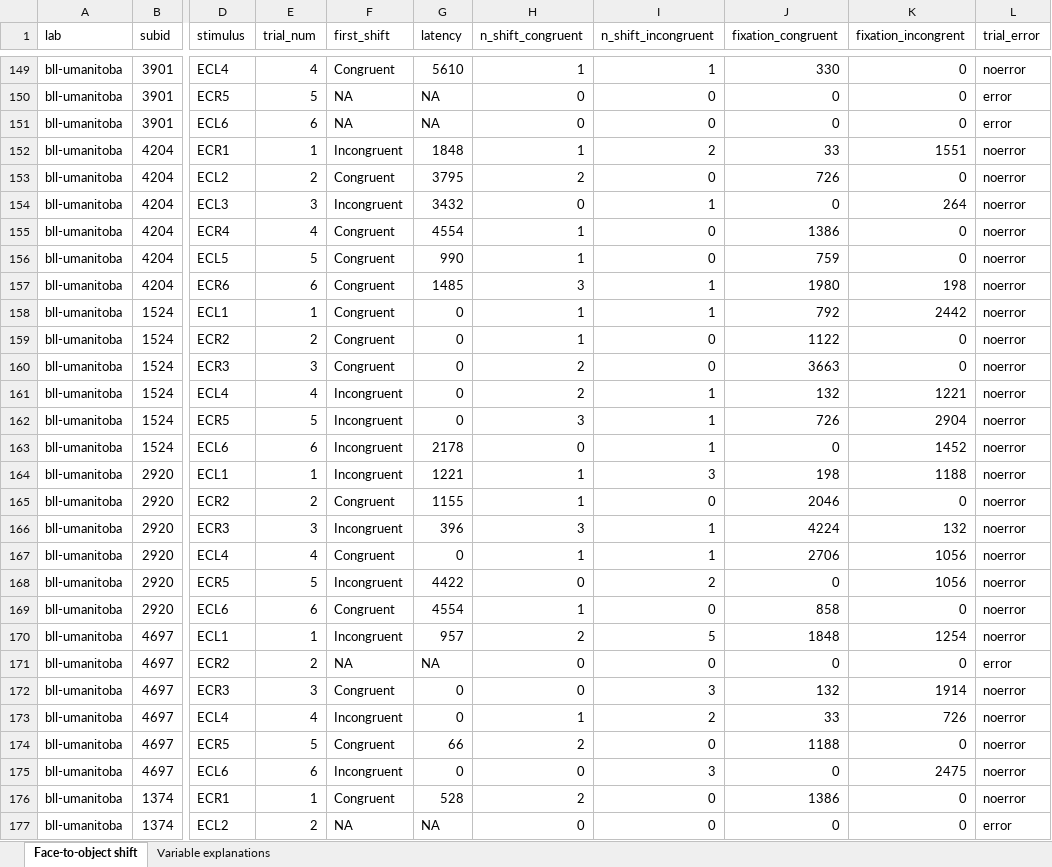
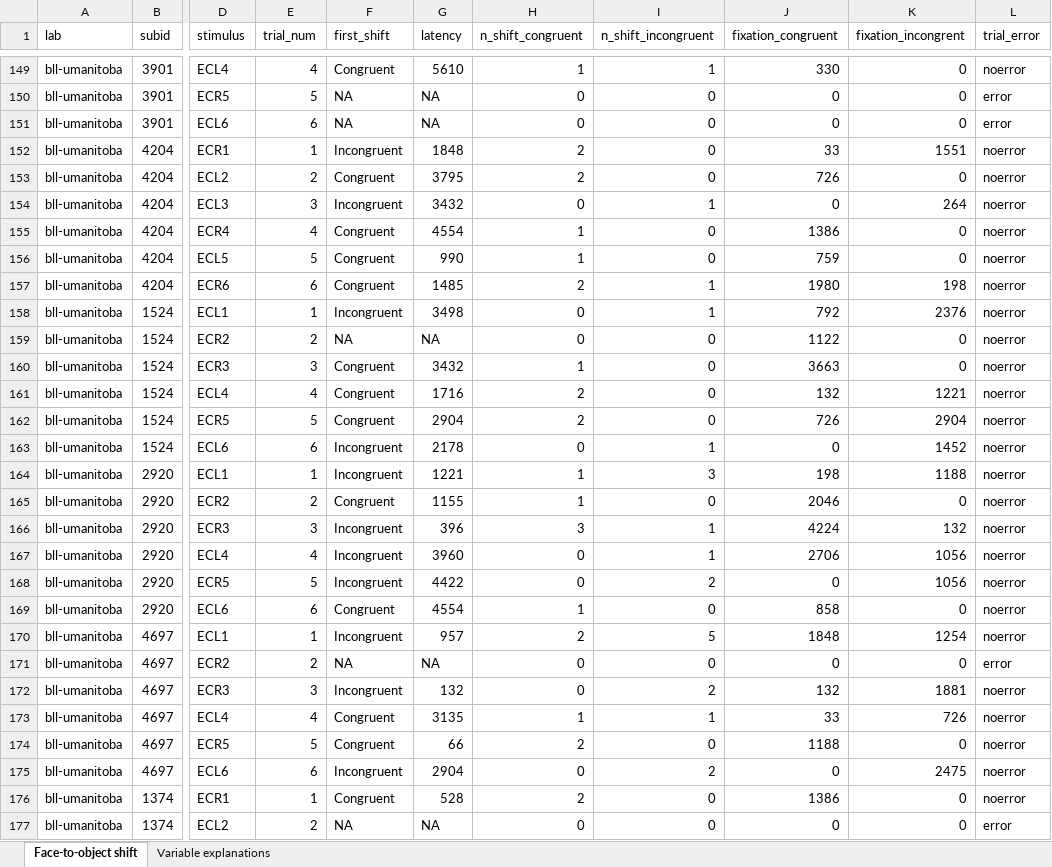
Before and after one commit to kristabh/gaze-following-analysis, an Excel workbook: processed_data/handcoded_cleaned/bll-umanitoba_Infant Gaze Following Individual Lab Trials_Hand Coded Data.xlsx, sheet Face-to-object shift, drawn as a sheet; only a part is shown, gaps mark what is left out; values as stored, in another font and other column widths than the file's, no borders; the diff covers the shown part only; the diff names each change by its address in the sheet, - before the commit and + after, or states it on an @@ line.

```diff
--- a/processed_data/handcoded_cleaned/bll-umanitoba_Infant Gaze Following Individual Lab Trials_Hand Coded Data.xlsx (sheet Face-to-object shift)
+++ b/processed_data/handcoded_cleaned/bll-umanitoba_Infant Gaze Following Individual Lab Trials_Hand Coded Data.xlsx (sheet Face-to-object shift)
-H152 (n_shift_congruent): 1
+H152 (n_shift_congruent): 2
-I152 (n_shift_incongruent): 2
+I152 (n_shift_incongruent): 0
-H157 (n_shift_congruent): 3
+H157 (n_shift_congruent): 2
-F158 (first_shift): Congruent
+F158 (first_shift): Incongruent
-G158 (latency): 0
+G158 (latency): 3498
-H158:H159 (n_shift_congruent): 1
+H158:H159 (n_shift_congruent): 0
-K158 (fixation_incongrent): 2442
+K158 (fixation_incongrent): 2376
-F159 (first_shift): Congruent
+F159 (first_shift): NA
-G159 (latency): 0
+G159 (latency): NA
-G160 (latency): 0
+G160 (latency): 3432
-H160 (n_shift_congruent): 2
+H160 (n_shift_congruent): 1
-F161:F162 (first_shift): Incongruent
+F161:F162 (first_shift): Congruent
-G161 (latency): 0
+G161 (latency): 1716
-I161:I162 (n_shift_incongruent): 1
+I161:I162 (n_shift_incongruent): 0
-G162 (latency): 0
+G162 (latency): 2904
-H162 (n_shift_congruent): 3
+H162 (n_shift_congruent): 2
-F167 (first_shift): Congruent
+F167 (first_shift): Incongruent
-G167 (latency): 0
+G167 (latency): 3960
-H167 (n_shift_congruent): 1
+H167 (n_shift_congruent): 0
-F172 (first_shift): Congruent
+F172 (first_shift): Incongruent
-G172 (latency): 0
+G172 (latency): 132
-I172 (n_shift_incongruent): 3
+I172 (n_shift_incongruent): 2
-K172 (fixation_incongrent): 1914
+K172 (fixation_incongrent): 1881
-F173 (first_shift): Incongruent
+F173 (first_shift): Congruent
-G173 (latency): 0
+G173 (latency): 3135
-I173 (n_shift_incongruent): 2
+I173 (n_shift_incongruent): 1
-G175 (latency): 0
+G175 (latency): 2904
-I175 (n_shift_incongruent): 3
+I175 (n_shift_incongruent): 2
```
Also changed, not shown: 2 added rows and 130 edited cells elsewhere in this sheet, sheet Variable explanations, 2 other files.
